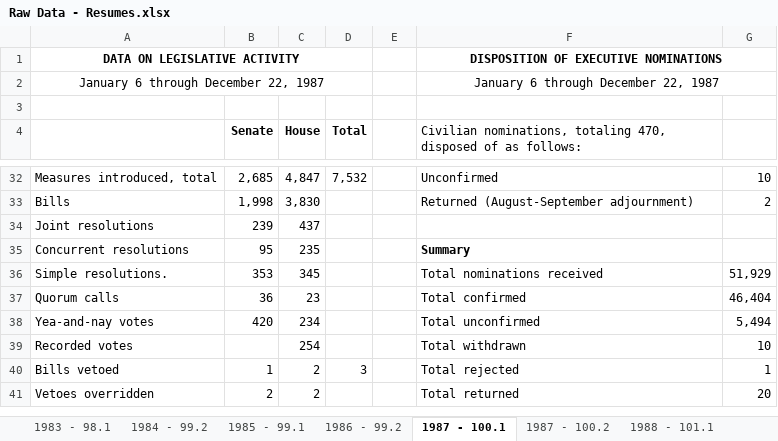
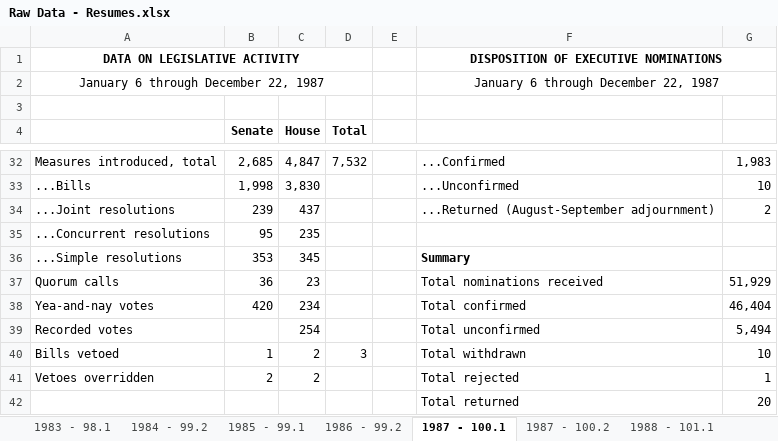
Before and after one commit to tamimcm416/congressional_activity, an Excel workbook: data/Raw Data - Resumes.xlsx, sheet 1987 - 100.1, drawn as a sheet; only a part is shown, gaps mark what is left out; values as stored, in another font and other column widths than the file's, no borders; removed rows and columns are numbered as before the commit, all else as after; the diff covers the shown part only; the diff names each change by its address in the sheet, - before the commit and + after, or states it on an @@ line.

```diff
--- a/data/Raw Data - Resumes.xlsx (sheet 1987 - 100.1)
+++ b/data/Raw Data - Resumes.xlsx (sheet 1987 - 100.1)
-F4: Civilian nominations, totaling 470, disposed of as follows:
+F4: (empty)
-F32: Unconfirmed
+F32: ...Confirmed
-G32: 10
+G32: 1,983
-row 33: Bills | 1,998 | 3,830 |  |  | Returned (August-September adjournment) | 2
+row 33: ...Bills | 1,998 | 3,830 |  |  | ...Unconfirmed | 10
-A34: Joint resolutions
+A34: ...Joint resolutions
-F34: (empty)
+F34: ...Returned (August-September adjournment)
-G34: (empty)
+G34: 2
-A35: Concurrent resolutions
+A35: ...Concurrent resolutions
-F35: Summary
+F35: (empty)
-A36: Simple resolutions.
+A36: ...Simple resolutions
-F36: Total nominations received
+F36: Summary
-F36 bold: off
+F36 bold: on
-G36: 51,929
+G36: (empty)
-F37: Total confirmed
+F37: Total nominations received
-G37: 46,404
+G37: 51,929
-F38: Total unconfirmed
+F38: Total confirmed
-G38: 5,494
+G38: 46,404
-F39: Total withdrawn
+F39: Total unconfirmed
-G39: 10
+G39: 5,494
-F40: Total rejected
+F40: Total withdrawn
-G40: 1
+G40: 10
-F41: Total returned
+F41: Total rejected
-G41: 20
+G41: 1
+row 42:  |  |  |  |  | Total returned | 20
```
Also changed, not shown: 3 added rows, 3 removed rows and 56 edited cells elsewhere in this sheet, sheet 1989 - 101.2, sheet 1988 - 101.1, sheet 2022 - 117.2, sheet 2001 - 107.1, sheet 2008 - 110.2, sheet 2013 - 113.1, 34 more sheets.
